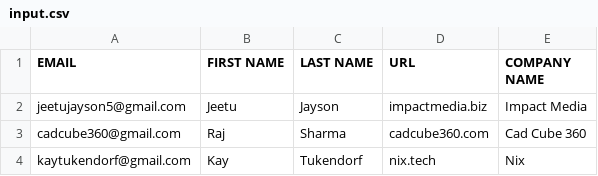
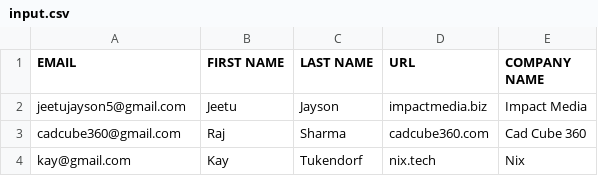
Before and after one commit to Jeetujayson/Bulk_Email_Draft_Maker, a CSV file: input.csv, drawn as a sheet.

Commit message:
input edited again

```diff
--- a/input.csv
+++ b/input.csv
@@ -3,2 +3,2 @@ jeetujayson5@gmail.com,Jeetu,Jayson,impactmedia.biz,Impact Media
 cadcube360@gmail.com,Raj,Sharma,cadcube360.com,Cad Cube 360
-kaytukendorf@gmail.com,Kay,Tukendorf,nix.tech,Nix
+kay@gmail.com,Kay,Tukendorf,nix.tech,Nix
```
